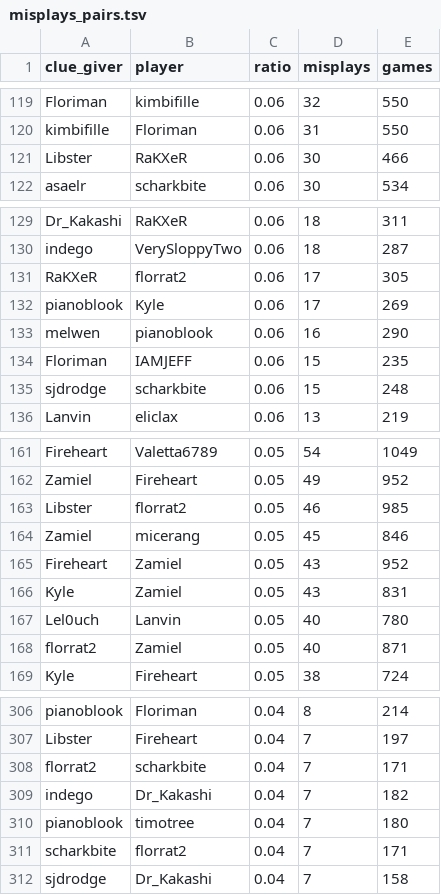
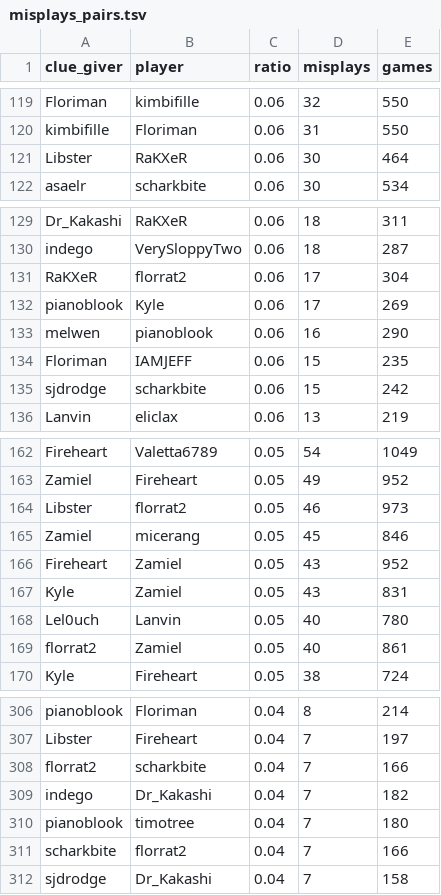
Before and after one commit to Aigul9/hanabi-stats, a TSV file: output/rank/misplays_pairs.tsv, drawn as a sheet; only a part is shown, gaps mark what is left out; the diff covers the shown part only.

Commit message:
add table of bugged games, misplays in pairs

```diff
--- a/output/rank/misplays_pairs.tsv
+++ b/output/rank/misplays_pairs.tsv
@@ -120,3 +120,3 @@ Floriman	kimbifille	0.06	32	550
 kimbifille	Floriman	0.06	31	550
-Libster	RaKXeR	0.06	30	466
+Libster	RaKXeR	0.06	30	464
 asaelr	scharkbite	0.06	30	534
@@ -130,3 +130,3 @@ Dr_Kakashi	RaKXeR	0.06	18	311
 indego	VerySloppyTwo	0.06	18	287
-RaKXeR	florrat2	0.06	17	305
+RaKXeR	florrat2	0.06	17	304
 pianoblook	Kyle	0.06	17	269
@@ -134,3 +134,3 @@ melwen	pianoblook	0.06	16	290
 Floriman	IAMJEFF	0.06	15	235
-sjdrodge	scharkbite	0.06	15	248
+sjdrodge	scharkbite	0.06	15	242
 Lanvin	eliclax	0.06	13	219
@@ -162,3 +163,3 @@ Fireheart	Valetta6789	0.05	54	1049
 Zamiel	Fireheart	0.05	49	952
-Libster	florrat2	0.05	46	985
+Libster	florrat2	0.05	46	973
 Zamiel	micerang	0.05	45	846
@@ -167,3 +168,3 @@ Kyle	Zamiel	0.05	43	831
 Lel0uch	Lanvin	0.05	40	780
-florrat2	Zamiel	0.05	40	871
+florrat2	Zamiel	0.05	40	861
 Kyle	Fireheart	0.05	38	724
@@ -307,6 +307,6 @@ pianoblook	Floriman	0.04	8	214
 Libster	Fireheart	0.04	7	197
-florrat2	scharkbite	0.04	7	171
+florrat2	scharkbite	0.04	7	166
 indego	Dr_Kakashi	0.04	7	182
 pianoblook	timotree	0.04	7	180
-scharkbite	florrat2	0.04	7	171
+scharkbite	florrat2	0.04	7	166
 sjdrodge	Dr_Kakashi	0.04	7	158
```
Also changed, not shown: 6 added rows, 7 removed rows and 15 edited cells elsewhere in this file, 3 other files.
